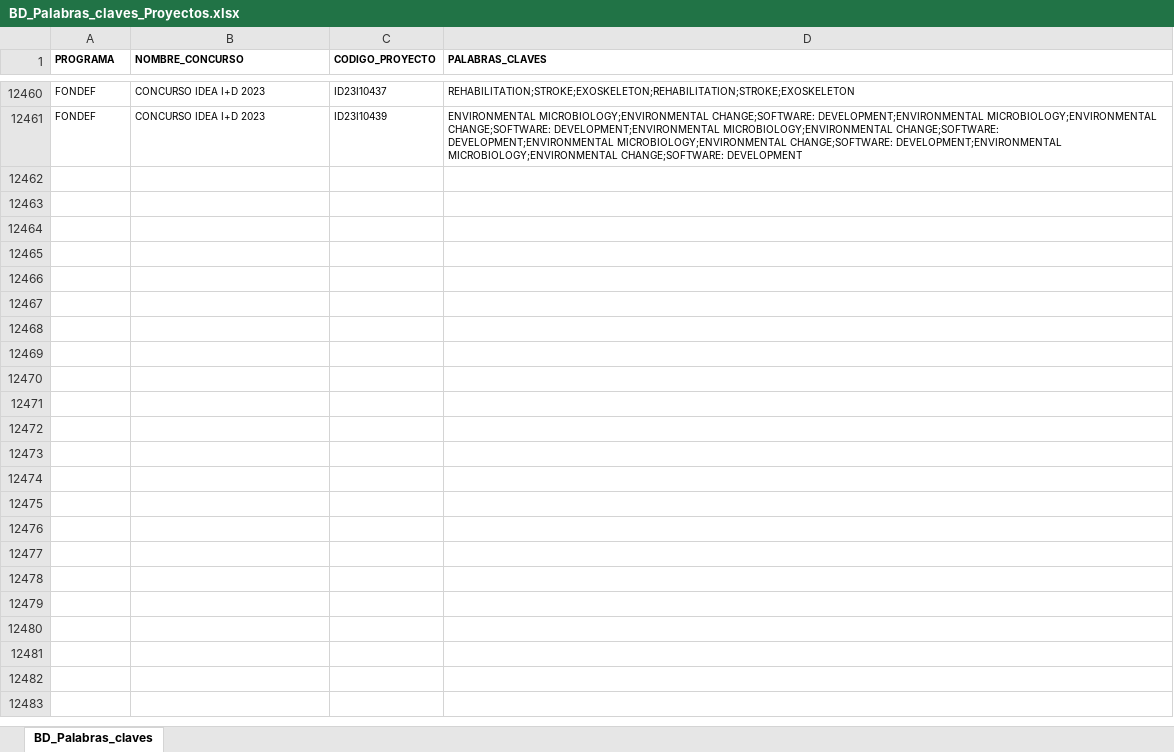
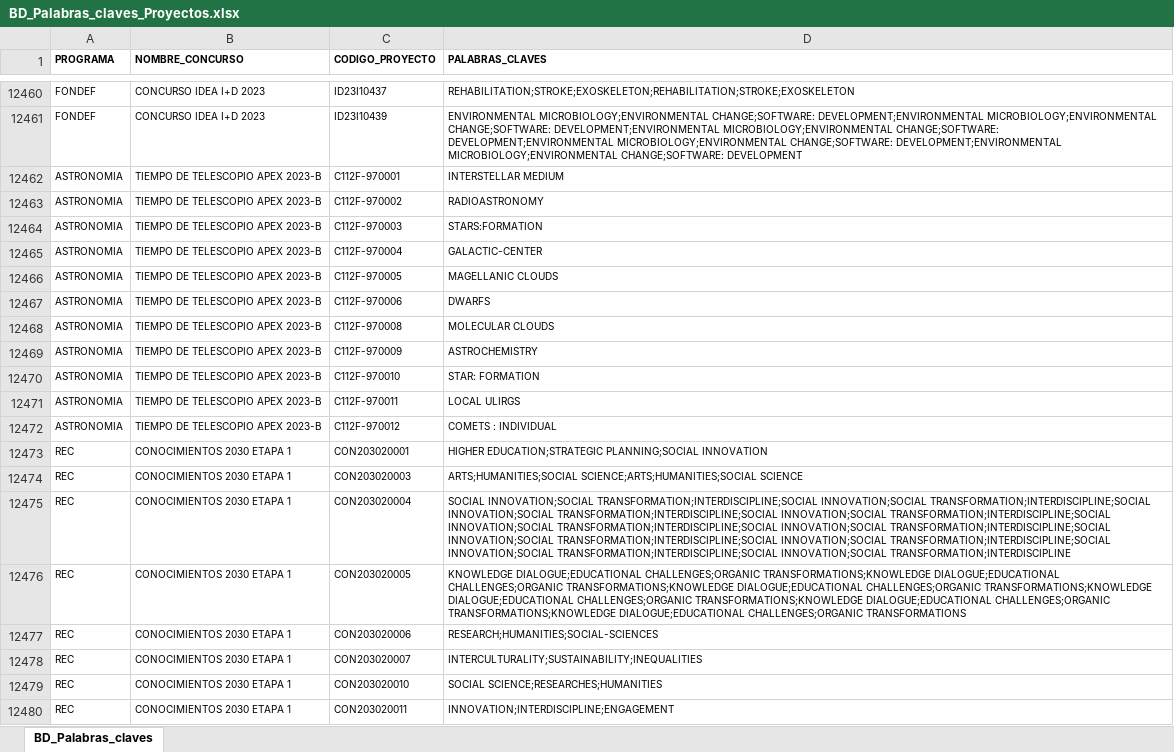
Before and after one commit to ANID-GITHUB/Palabras_claves, an Excel workbook: BD_Palabras_claves_Proyectos.xlsx, sheet BD_Palabras_claves, drawn as a sheet; only a part is shown, gaps mark what is left out; values as stored, in another font and other column widths than the file's, no borders; conditional formats and table styles not drawn; the diff covers the shown part only; the diff names each change by its address in the sheet, - before the commit and + after, or states it on an @@ line.

```diff
--- a/BD_Palabras_claves_Proyectos.xlsx (sheet BD_Palabras_claves)
+++ b/BD_Palabras_claves_Proyectos.xlsx (sheet BD_Palabras_claves)
+row 12462: ASTRONOMIA | TIEMPO DE TELESCOPIO APEX 2023-B | C112F-970001 | INTERSTELLAR MEDIUM
+row 12463: ASTRONOMIA | TIEMPO DE TELESCOPIO APEX 2023-B | C112F-970002 | RADIOASTRONOMY
+row 12464: ASTRONOMIA | TIEMPO DE TELESCOPIO APEX 2023-B | C112F-970003 | STARS:FORMATION
+row 12465: ASTRONOMIA | TIEMPO DE TELESCOPIO APEX 2023-B | C112F-970004 | GALACTIC-CENTER
+row 12466: ASTRONOMIA | TIEMPO DE TELESCOPIO APEX 2023-B | C112F-970005 | MAGELLANIC CLOUDS
+row 12467: ASTRONOMIA | TIEMPO DE TELESCOPIO APEX 2023-B | C112F-970006 | DWARFS
+row 12468: ASTRONOMIA | TIEMPO DE TELESCOPIO APEX 2023-B | C112F-970008 | MOLECULAR CLOUDS
+row 12469: ASTRONOMIA | TIEMPO DE TELESCOPIO APEX 2023-B | C112F-970009 | ASTROCHEMISTRY
+row 12470: ASTRONOMIA | TIEMPO DE TELESCOPIO APEX 2023-B | C112F-970010 | STAR: FORMATION
+row 12471: ASTRONOMIA | TIEMPO DE TELESCOPIO APEX 2023-B | C112F-970011 | LOCAL ULIRGS
+row 12472: ASTRONOMIA | TIEMPO DE TELESCOPIO APEX 2023-B | C112F-970012 | COMETS : INDIVIDUAL
+row 12473: REC | CONOCIMIENTOS 2030 ETAPA 1 | CON203020001 | HIGHER EDUCATION;STRATEGIC PLANNING;SOCIAL INNOVATION
+row 12474: REC | CONOCIMIENTOS 2030 ETAPA 1 | CON203020003 | ARTS;HUMANITIES;SOCIAL SCIENCE;ARTS;HUMANITIES;SOCIAL SCIENCE
+row 12475: REC | CONOCIMIENTOS 2030 ETAPA 1 | CON203020004 | SOCIAL INNOVATION;SOCIAL TRANSFORMATION;INTERDISCIPLINE;SOCIAL INNOVATION;SOCIAL TRANSFORMATION;INTERDISCIPLINE;SOCIAL INNOVATION;SOCIAL TRANSFORMATION;INTERDISCIPLINE;SOCIAL INNOVATION;SOCIAL TRANSFORMATION;INTERDISCIPLINE;SOCIAL INNOVATION;SOCIAL TRANSFORMATION;INTERDISCIPLINE;SOCIAL INNOVATION;SOCIAL TRANSFORMATION;INTERDISCIPLINE;SOCIAL INNOVATION;SOCIAL TRANSFORMATION;INTERDISCIPLINE;SOCIAL INNOVATION;SOCIAL TRANSFORMATION;INTERDISCIPLINE;SOCIAL INNOVATION;SOCIAL TRANSFORMATION;INTERDISCIPLINE;SOCIAL INNOVATION;SOCIAL TRANSFORMATION;INTERDISCIPLINE
+row 12476: REC | CONOCIMIENTOS 2030 ETAPA 1 | CON203020005 | KNOWLEDGE DIALOGUE;EDUCATIONAL CHALLENGES;ORGANIC TRANSFORMATIONS;KNOWLEDGE DIALOGUE;EDUCATIONAL CHALLENGES;ORGANIC TRANSFORMATIONS;KNOWLEDGE DIALOGUE;EDUCATIONAL CHALLENGES;ORGANIC TRANSFORMATIONS;KNOWLEDGE DIALOGUE;EDUCATIONAL CHALLENGES;ORGANIC TRANSFORMATIONS;KNOWLEDGE DIALOGUE;EDUCATIONAL CHALLENGES;ORGANIC TRANSFORMATIONS;KNOWLEDGE DIALOGUE;EDUCATIONAL CHALLENGES;ORGANIC TRANSFORMATIONS
+row 12477: REC | CONOCIMIENTOS 2030 ETAPA 1 | CON203020006 | RESEARCH;HUMANITIES;SOCIAL-SCIENCES
+row 12478: REC | CONOCIMIENTOS 2030 ETAPA 1 | CON203020007 | INTERCULTURALITY;SUSTAINABILITY;INEQUALITIES
+row 12479: REC | CONOCIMIENTOS 2030 ETAPA 1 | CON203020010 | SOCIAL SCIENCE;RESEARCHES;HUMANITIES
+row 12480: REC | CONOCIMIENTOS 2030 ETAPA 1 | CON203020011 | INNOVATION;INTERDISCIPLINE;ENGAGEMENT
```
Also changed, not shown: 204 added rows and 247 edited cells elsewhere in this sheet, BD_Palabras_claves_Becas.xlsx, 2 other files.
